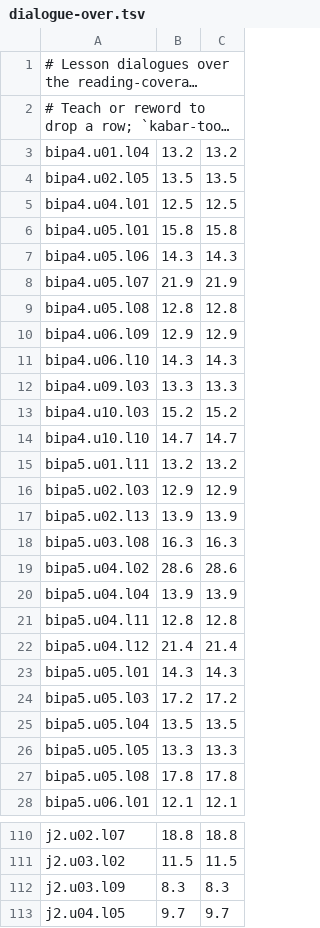
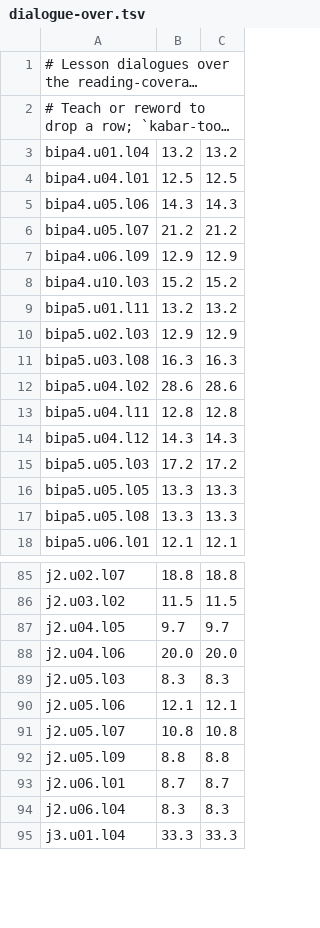
Before and after one commit to MohamedRef/Kabar-app, a TSV file: content/freq/dialogue-over.tsv, drawn as a sheet; only a part is shown, gaps mark what is left out; the shorter side is filled out with more unchanged rows; long unchanged cells end in …; the diff covers the shown part only.

```diff
--- a/content/freq/dialogue-over.tsv
+++ b/content/freq/dialogue-over.tsv
@@ -3,26 +3,16 @@
 bipa4.u01.l04	13.2	13.2
-bipa4.u02.l05	13.5	13.5
 bipa4.u04.l01	12.5	12.5
-bipa4.u05.l01	15.8	15.8
 bipa4.u05.l06	14.3	14.3
-bipa4.u05.l07	21.9	21.9
-bipa4.u05.l08	12.8	12.8
+bipa4.u05.l07	21.2	21.2
 bipa4.u06.l09	12.9	12.9
-bipa4.u06.l10	14.3	14.3
-bipa4.u09.l03	13.3	13.3
 bipa4.u10.l03	15.2	15.2
-bipa4.u10.l10	14.7	14.7
 bipa5.u01.l11	13.2	13.2
 bipa5.u02.l03	12.9	12.9
-bipa5.u02.l13	13.9	13.9
 bipa5.u03.l08	16.3	16.3
 bipa5.u04.l02	28.6	28.6
-bipa5.u04.l04	13.9	13.9
 bipa5.u04.l11	12.8	12.8
-bipa5.u04.l12	21.4	21.4
-bipa5.u05.l01	14.3	14.3
+bipa5.u04.l12	14.3	14.3
 bipa5.u05.l03	17.2	17.2
-bipa5.u05.l04	13.5	13.5
 bipa5.u05.l05	13.3	13.3
-bipa5.u05.l08	17.8	17.8
+bipa5.u05.l08	13.3	13.3
 bipa5.u06.l01	12.1	12.1
@@ -111,3 +86,2 @@ j2.u02.l07	18.8	18.8
 j2.u03.l02	11.5	11.5
-j2.u03.l09	8.3	8.3
 j2.u04.l05	9.7	9.7
```
Also changed, not shown: 17 removed rows and 31 edited cells elsewhere in this file.
